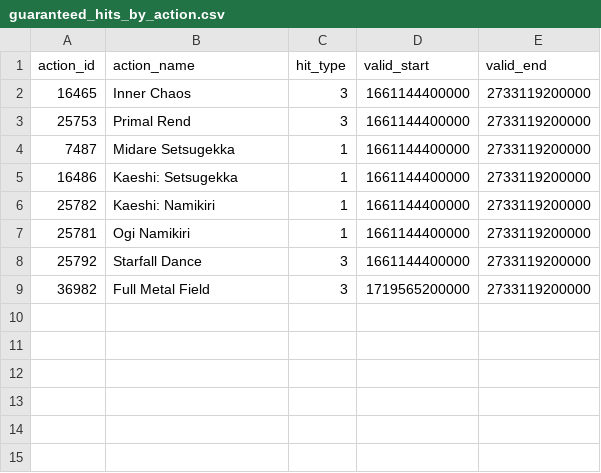
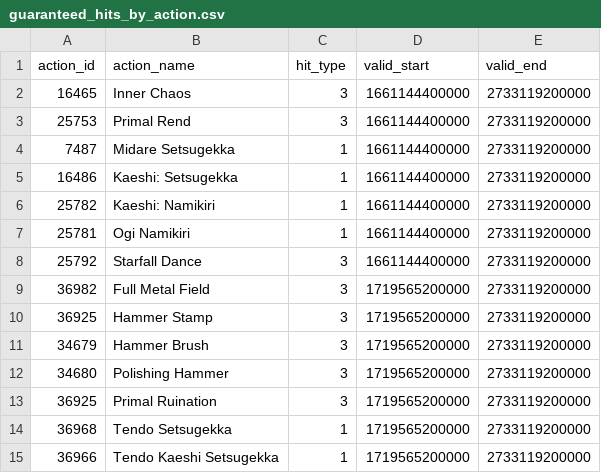
Before and after one commit to ffxiv-acerola/how_bad_was_my_crit_in_xiv, a CSV file: fflogs_rotation/job_data/guaranteed_hits_by_action.csv, drawn as a sheet.

Commit message:
Add SAM Fix bug where error is thrown if no enhanced enpi add in 7.01 potency csv update guaranteed hits table

```diff
--- a/fflogs_rotation/job_data/guaranteed_hits_by_action.csv
+++ b/fflogs_rotation/job_data/guaranteed_hits_by_action.csv
@@ -9 +9,7 @@ action_id,action_name,hit_type,valid_start,valid_end
 36982,Full Metal Field,3,1719565200000,2733119200000
+36925,Hammer Stamp,3,1719565200000,2733119200000
+34679,Hammer Brush,3,1719565200000,2733119200000
+34680,Polishing Hammer,3,1719565200000,2733119200000
+36925,Primal Ruination,3,1719565200000,2733119200000
+36968,Tendo Setsugekka,1,1719565200000,2733119200000
+36966,Tendo Kaeshi Setsugekka,1,1719565200000,2733119200000
```
Also changed, not shown: 2 other files.
